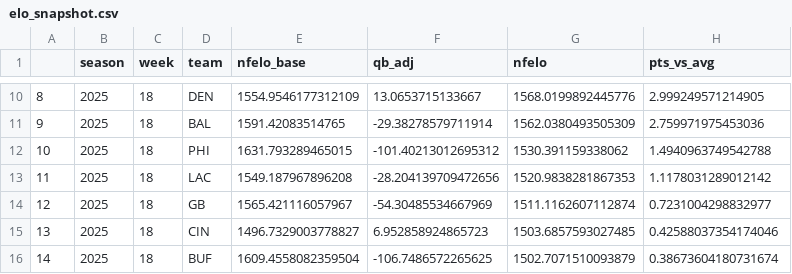
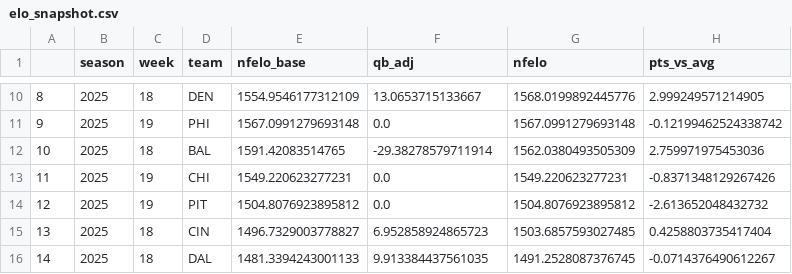
Before and after one commit to greerreNFL/nfelo, a CSV file: output_data/elo_snapshot.csv, drawn as a sheet; only a part is shown, gaps mark what is left out; the diff covers the shown part only.

```diff
--- a/output_data/elo_snapshot.csv
+++ b/output_data/elo_snapshot.csv
@@ -10,7 +10,7 @@
 8,2025,18,DEN,1554.9546177312109,13.0653715133667,1568.0199892445776,2.999249571214905
-9,2025,18,BAL,1591.42083514765,-29.38278579711914,1562.0380493505309,2.759971975453036
-10,2025,18,PHI,1631.793289465015,-101.40213012695312,1530.391159338062,1.4940963749542788
-11,2025,18,LAC,1549.187967896208,-28.204139709472656,1520.9838281867353,1.1178031289012142
-12,2025,18,GB,1565.421116057967,-54.30485534667969,1511.1162607112874,0.7231004298832977
-13,2025,18,CIN,1496.7329003778827,6.952858924865723,1503.6857593027485,0.42588037354174046
-14,2025,18,BUF,1609.4558082359504,-106.7486572265625,1502.7071510093879,0.38673604180731674
+9,2025,19,PHI,1567.0991279693148,0.0,1567.0991279693148,-0.12199462524338742
+10,2025,18,BAL,1591.42083514765,-29.38278579711914,1562.0380493505309,2.759971975453036
+11,2025,19,CHI,1549.220623277231,0.0,1549.220623277231,-0.8371348129267426
+12,2025,19,PIT,1504.8076923895812,0.0,1504.8076923895812,-2.613652048432732
+13,2025,18,CIN,1496.7329003778827,6.952858924865723,1503.6857593027485,0.4258803735417404
+14,2025,18,DAL,1481.3394243001133,9.913384437561035,1491.2528087376745,-0.0714376490612267
```
Also changed, not shown: 51 edited cells elsewhere in this file, nfelo/Data/Formatted Data/scored_individual_games.csv, output_data/historic_projected_spreads.csv, 2 other files.
